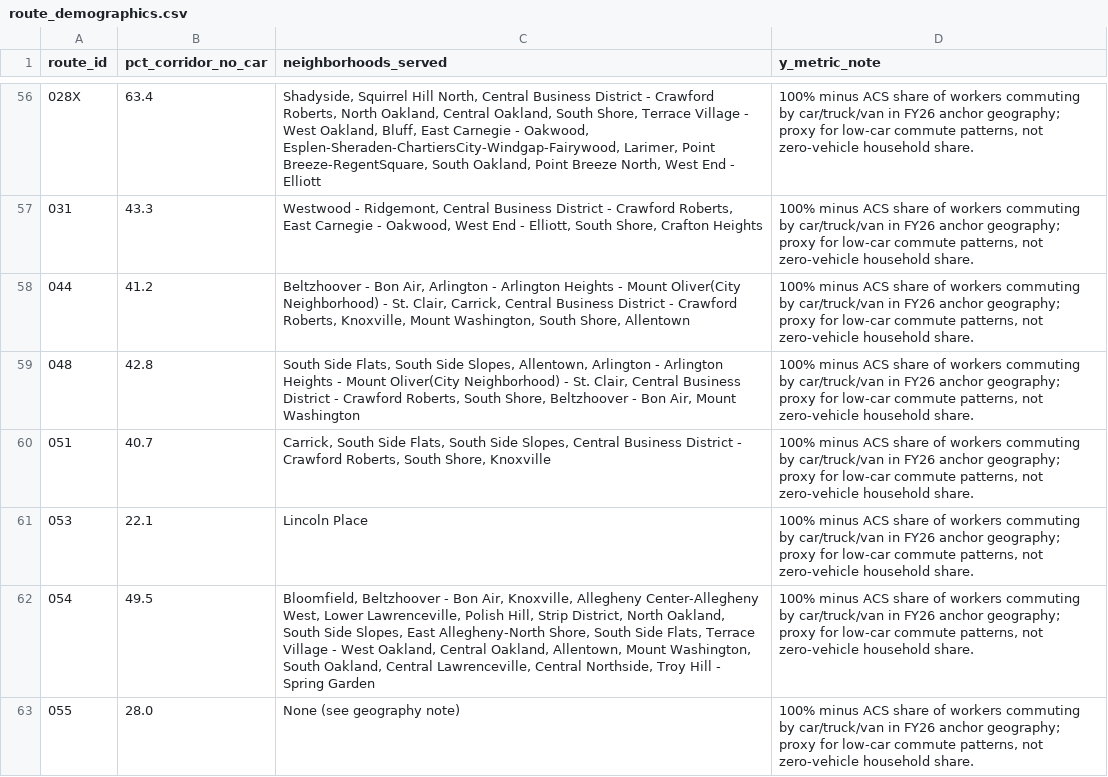
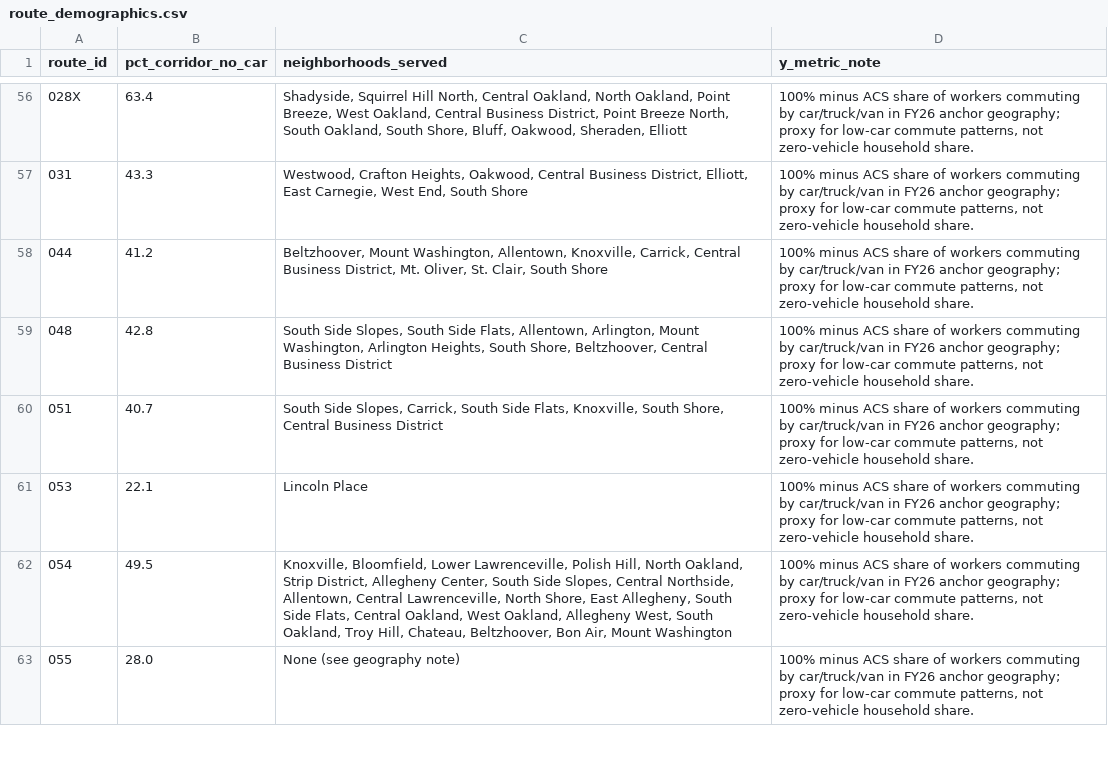
Before and after one commit to jenniemwei/pitt-data-story, a CSV file: data/route_demographics.csv, drawn as a sheet; only a part is shown, gaps mark what is left out; the diff covers the shown part only; the diff names each change by its address in the sheet, - before the commit and + after, or states it on an @@ line.

```diff
--- a/data/route_demographics.csv
+++ b/data/route_demographics.csv
-C56 (neighborhoods_served): …North, Central Business District - Crawford Roberts, North Oakland, Central Oakland, South Shore, Terrace Village - West Oakland, Bluff, East Carnegie - Oakwood, Esplen-Sheraden-ChartiersCity-Windgap-Fairywood, Larimer, Point Breeze-RegentSquare, South Oakland, Point Breeze North, West End - Elliott
+C56 (neighborhoods_served): …North, Central Oakland, North Oakland, Point Breeze, West Oakland, Central Business District, Point Breeze North, South Oakland, South Shore, Bluff, Oakwood, Sheraden, Elliott
-C57 (neighborhoods_served): Westwood - Ridgemont, Central Business District - Crawford Roberts, East Carnegie - Oakwood, West End - Elliott, South Shore, Crafton Heights
+C57 (neighborhoods_served): Westwood, Crafton Heights, Oakwood, Central Business District, Elliott, East Carnegie, West End, South Shore
-C58 (neighborhoods_served): Beltzhoover - Bon Air, Arlington - Arlington Heights - Mount Oliver(City Neighborhood) - St. Clair, Carrick, Central Business District - Crawford Roberts, Knoxville, Mount Washington, South Shore, Allentown
+C58 (neighborhoods_served): Beltzhoover, Mount Washington, Allentown, Knoxville, Carrick, Central Business District, Mt. Oliver, St. Clair, South Shore
-C59 (neighborhoods_served): South Side Flats, South Side Slopes, Allentown, Arlington - Arlington Heights - Mount Oliver(City Neighborhood) - St. Clair, Central Business District - Crawford Roberts, South Shore, Beltzhoover - Bon Air, Mount Washington
+C59 (neighborhoods_served): South Side Slopes, South Side Flats, Allentown, Arlington, Mount Washington, Arlington Heights, South Shore, Beltzhoover, Central Business District
-C60 (neighborhoods_served): Carrick, South Side Flats, South Side Slopes, Central Business District - Crawford Roberts, South Shore, Knoxville
+C60 (neighborhoods_served): South Side Slopes, Carrick, South Side Flats, Knoxville, South Shore, Central Business District
-C62 (neighborhoods_served): Bloomfield, Beltzhoover - Bon Air, Knoxville, Allegheny Center-Allegheny West, Lower Lawrenceville, Polish Hill, Strip District, North Oakland, South Side Slopes, East Allegheny-North Shore, South Side Flats, Terrace Village - West Oakland, Central Oakland, Allentown, Mount Washington, South Oakland, Central Lawrenceville, Central Northside, Troy Hill - Spring Garden
+C62 (neighborhoods_served): Knoxville, Bloomfield, Lower Lawrenceville, Polish Hill, North Oakland, Strip District, Allegheny Center, South Side Slopes, Central Northside, Allentown, Central Lawrenceville, North Shore, East Allegheny, South Side Flats, Central Oakland, West Oakland, Allegheny West, South Oakland, Troy Hill, Chateau, Beltzhoover, Bon Air, Mount Washington
```
Also changed, not shown: 87 edited cells elsewhere in this file, data/fy2026_eliminated_route_findings.csv, data/fy2026_reduced_route_findings.csv, 31 other files.
